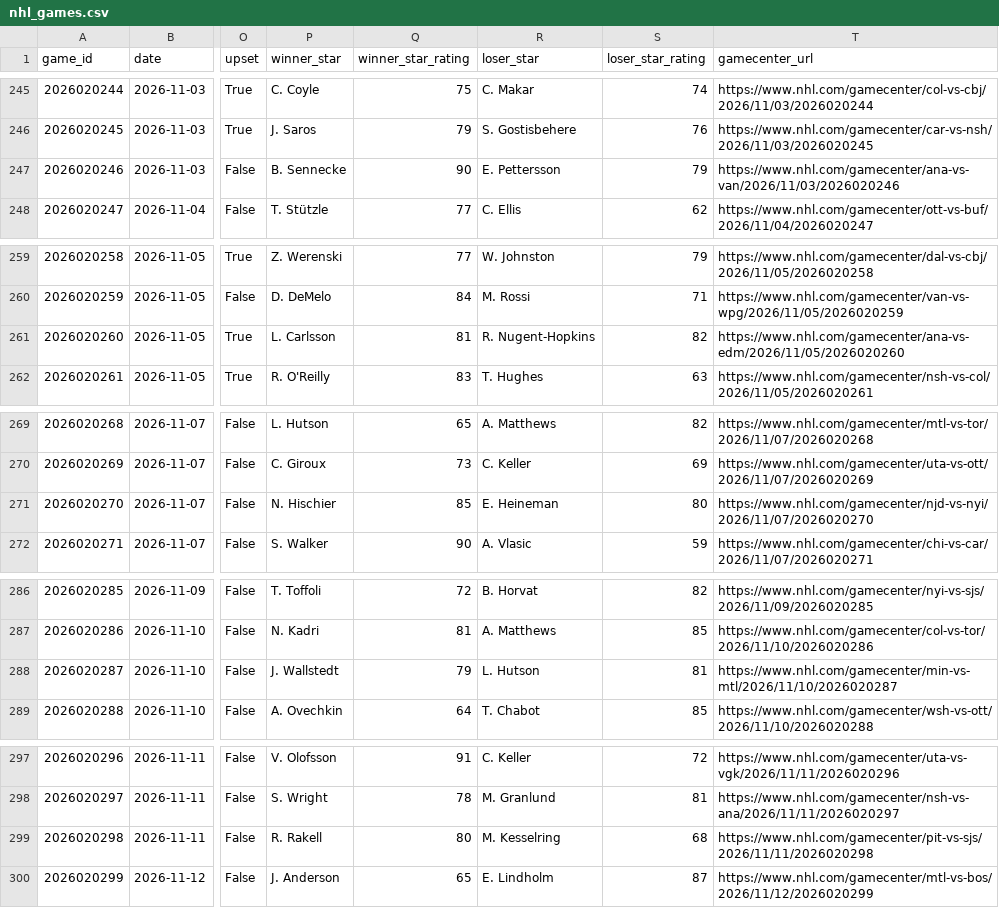
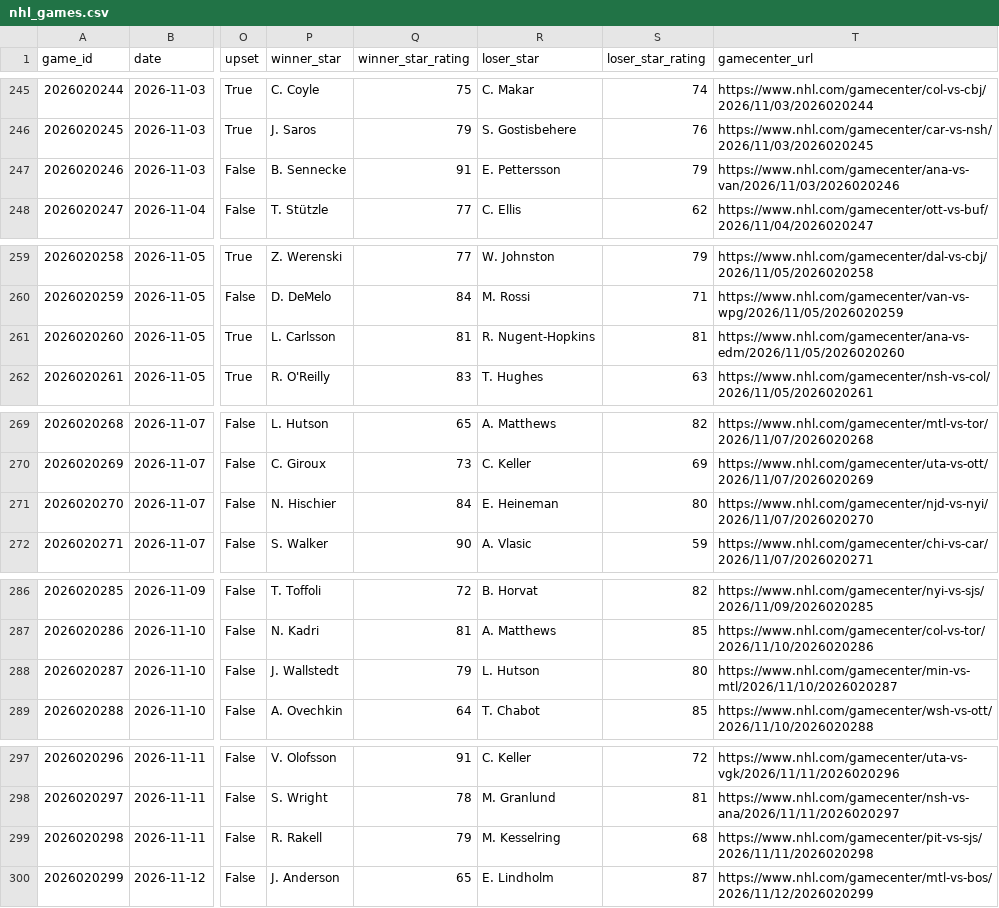
Before and after one commit to k-sufliarsky/nhl-stats, a CSV file: site/data/nhl_games.csv, drawn as a sheet; only a part is shown, gaps mark what is left out; the diff covers the shown part only; the diff names each change by its address in the sheet, - before the commit and + after, or states it on an @@ line.

```diff
--- a/site/data/nhl_games.csv
+++ b/site/data/nhl_games.csv
-Q247 (winner_star_rating): 90
+Q247 (winner_star_rating): 91
-S261 (loser_star_rating): 82
+S261 (loser_star_rating): 81
-Q271 (winner_star_rating): 85
+Q271 (winner_star_rating): 84
-S288 (loser_star_rating): 81
+S288 (loser_star_rating): 80
-Q299 (winner_star_rating): 80
+Q299 (winner_star_rating): 79
```
Also changed, not shown: 3 added rows and 22 edited cells elsewhere in this file, site/data/nhl_goals.csv, site/data/nhl_lines.csv, 7 other files.
